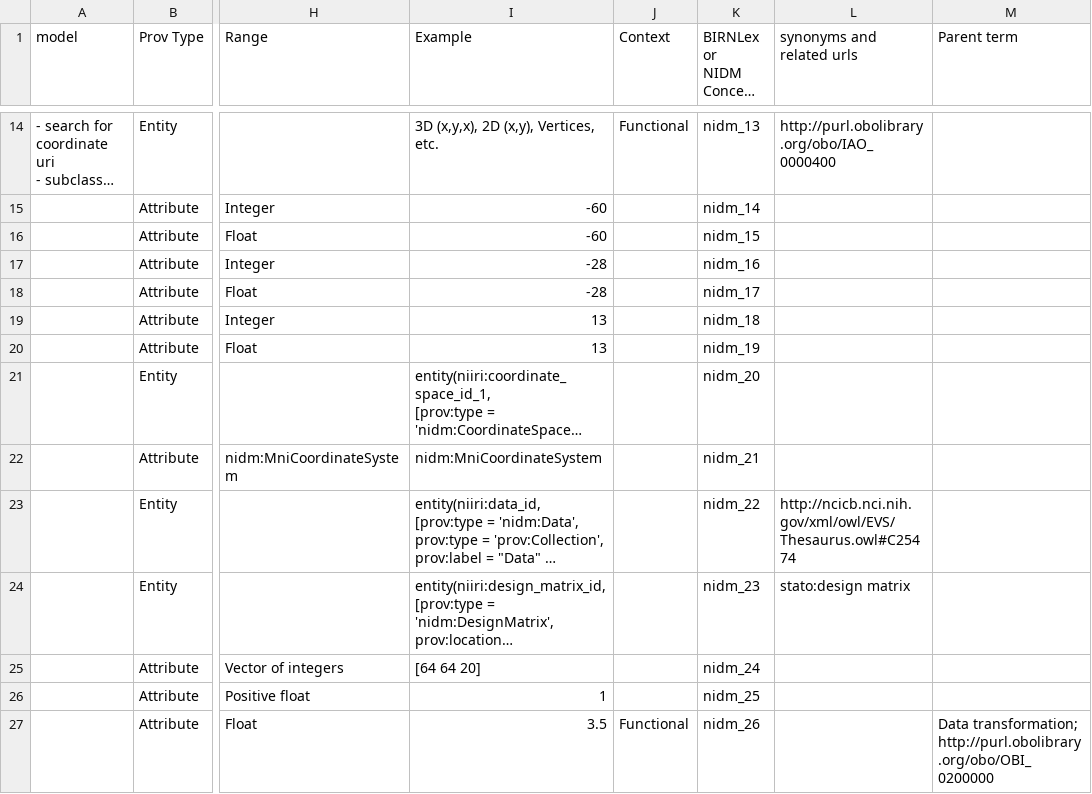
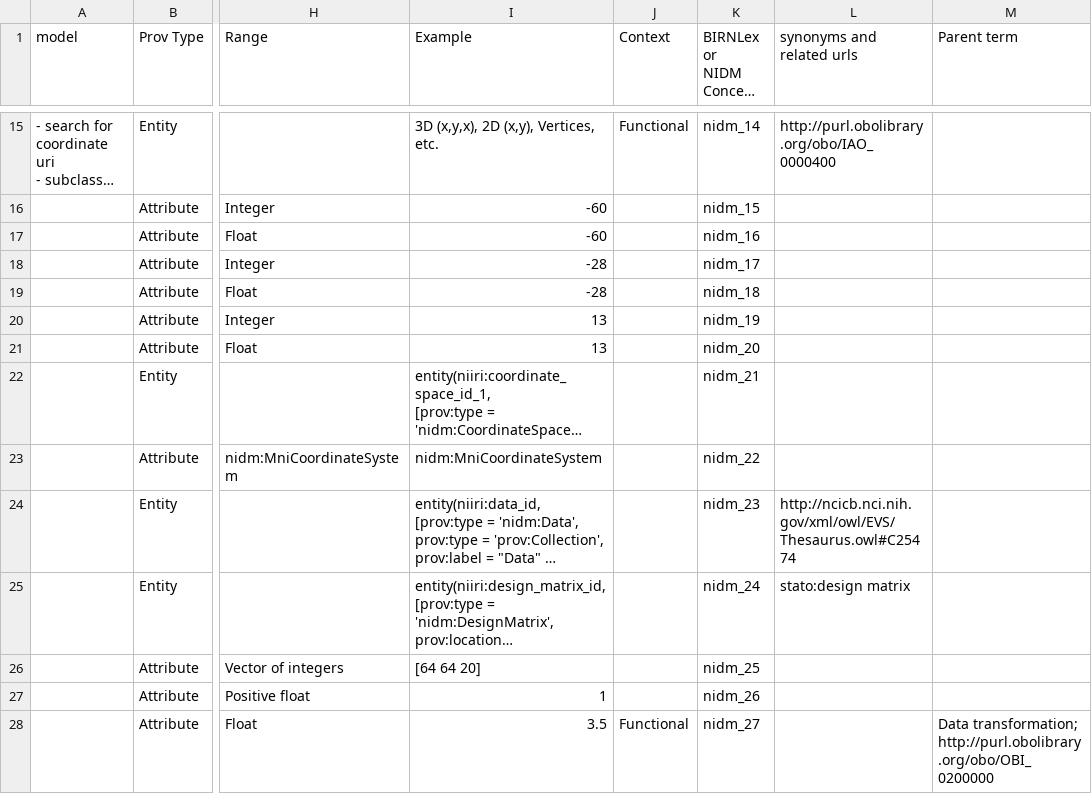
Before and after one commit to incf-nidash/ni-o, a CSV file: notebooks/data/NIDM-Results-Terms.csv, drawn as a sheet; only a part is shown, gaps mark what is left out; long unchanged cells end in …; addresses are those after the commit; the diff covers the shown part only; the diff names each change by its address in the sheet, - before the commit and + after, or states it on an @@ line.

```diff
--- a/notebooks/data/NIDM-Results-Terms.csv
+++ b/notebooks/data/NIDM-Results-Terms.csv
-K15 (BIRNLex or NIDM Concept ID): nidm_13
+K15 (BIRNLex or NIDM Concept ID): nidm_14
-K16 (BIRNLex or NIDM Concept ID): nidm_14
+K16 (BIRNLex or NIDM Concept ID): nidm_15
-K17 (BIRNLex or NIDM Concept ID): nidm_15
+K17 (BIRNLex or NIDM Concept ID): nidm_16
-K18 (BIRNLex or NIDM Concept ID): nidm_16
+K18 (BIRNLex or NIDM Concept ID): nidm_17
-K19 (BIRNLex or NIDM Concept ID): nidm_17
+K19 (BIRNLex or NIDM Concept ID): nidm_18
-K20 (BIRNLex or NIDM Concept ID): nidm_18
+K20 (BIRNLex or NIDM Concept ID): nidm_19
-K21 (BIRNLex or NIDM Concept ID): nidm_19
+K21 (BIRNLex or NIDM Concept ID): nidm_20
-K22 (BIRNLex or NIDM Concept ID): nidm_20
+K22 (BIRNLex or NIDM Concept ID): nidm_21
-K23 (BIRNLex or NIDM Concept ID): nidm_21
+K23 (BIRNLex or NIDM Concept ID): nidm_22
-K24 (BIRNLex or NIDM Concept ID): nidm_22
+K24 (BIRNLex or NIDM Concept ID): nidm_23
-K25 (BIRNLex or NIDM Concept ID): nidm_23
+K25 (BIRNLex or NIDM Concept ID): nidm_24
-K26 (BIRNLex or NIDM Concept ID): nidm_24
+K26 (BIRNLex or NIDM Concept ID): nidm_25
-K27 (BIRNLex or NIDM Concept ID): nidm_25
+K27 (BIRNLex or NIDM Concept ID): nidm_26
-K28 (BIRNLex or NIDM Concept ID): nidm_26
+K28 (BIRNLex or NIDM Concept ID): nidm_27
```
Also changed, not shown: 2 added rows and 87 edited cells elsewhere in this file, 2 other files.
